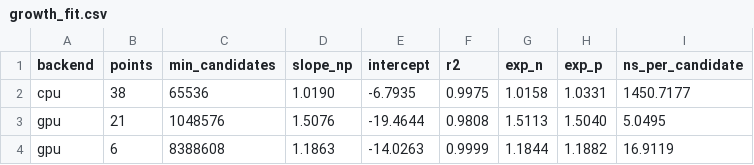
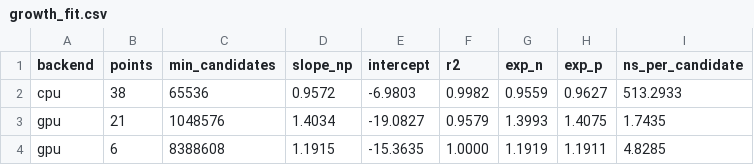
Before and after one commit to Sir-NoChill/plastax, a CSV file: benchmarks/results/growth/growth_fit.csv, drawn as a sheet.

```diff
--- a/benchmarks/results/growth/growth_fit.csv
+++ b/benchmarks/results/growth/growth_fit.csv
@@ -1,4 +1,4 @@
 backend,points,min_candidates,slope_np,intercept,r2,exp_n,exp_p,ns_per_candidate
-cpu,38,65536,1.0190,-6.7935,0.9975,1.0158,1.0331,1450.7177
-gpu,21,1048576,1.5076,-19.4644,0.9808,1.5113,1.5040,5.0495
-gpu,6,8388608,1.1863,-14.0263,0.9999,1.1844,1.1882,16.9119
+cpu,38,65536,0.9572,-6.9803,0.9982,0.9559,0.9627,513.2933
+gpu,21,1048576,1.4034,-19.0827,0.9579,1.3993,1.4075,1.7435
+gpu,6,8388608,1.1915,-15.3635,1.0000,1.1919,1.1911,4.8285
```
Also changed, not shown: benchmarks/results/growth/growth_cpu.csv, benchmarks/results/growth/growth_gpu.csv, 14 other files.
